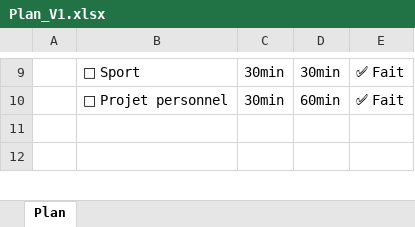
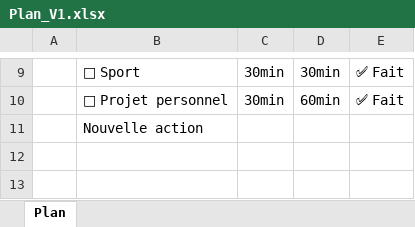
Before and after one commit to MedAtrani/Maroc-Voyages, an Excel workbook: Plan_V1.xlsx, sheet Plan, drawn as a sheet; only a part is shown, gaps mark what is left out; values as stored, in another font and other column widths than the file's, no borders; the diff names each change by its address in the sheet, - before the commit and + after, or states it on an @@ line.

Commit message:
Mise à jour du suivi — 30/09/2026 23:52:15

```diff
--- a/Plan_V1.xlsx (sheet Plan)
+++ b/Plan_V1.xlsx (sheet Plan)
+row 11:  | Nouvelle action
```
